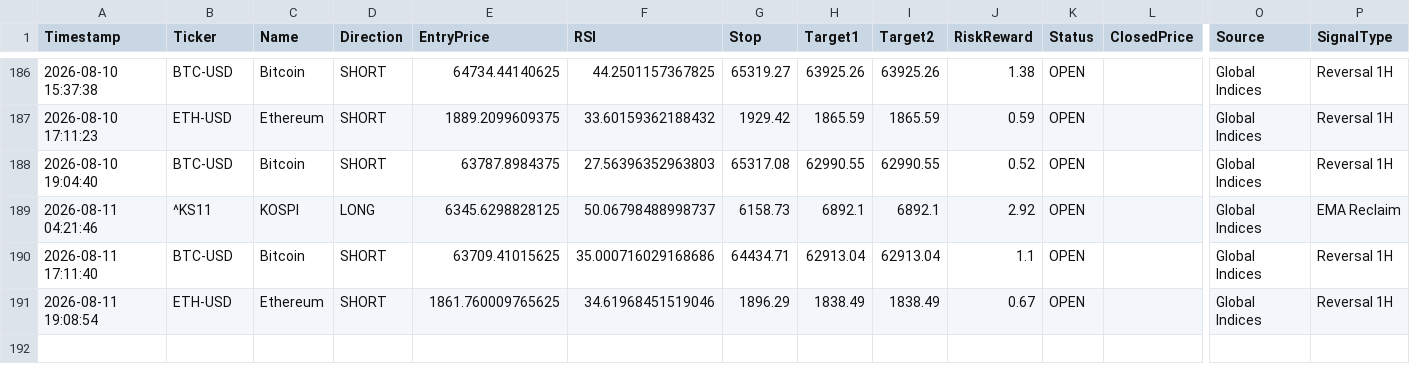
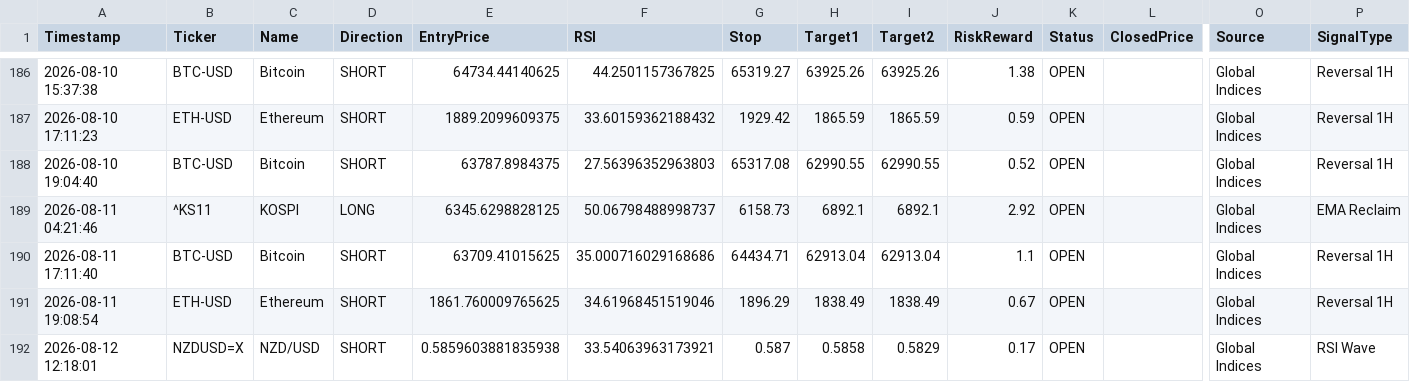
Before and after one commit to pkgfinance2022/MarketPulse, a CSV file: database/gh_alert_log.csv, drawn as a sheet; only a part is shown, gaps mark what is left out; rows hold the shown columns only; the diff names each change by its address in the sheet, - before the commit and + after, or states it on an @@ line.

```diff
--- a/database/gh_alert_log.csv
+++ b/database/gh_alert_log.csv
+row 192: 2026-08-12 12:18:01 | NZDUSD=X | NZD/USD | SHORT | 0.5859603881835938 | 33.54063963173921 | 0.587 | 0.5858 | 0.5829 | 0.17 | OPEN |  | Global Indices | RSI Wave
```
Also changed, not shown: 1 other file.
